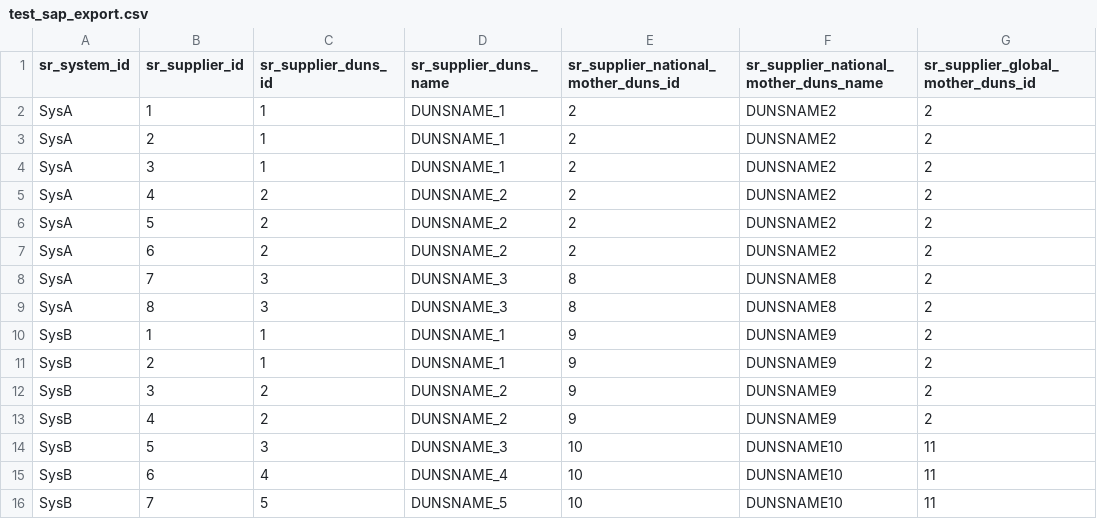
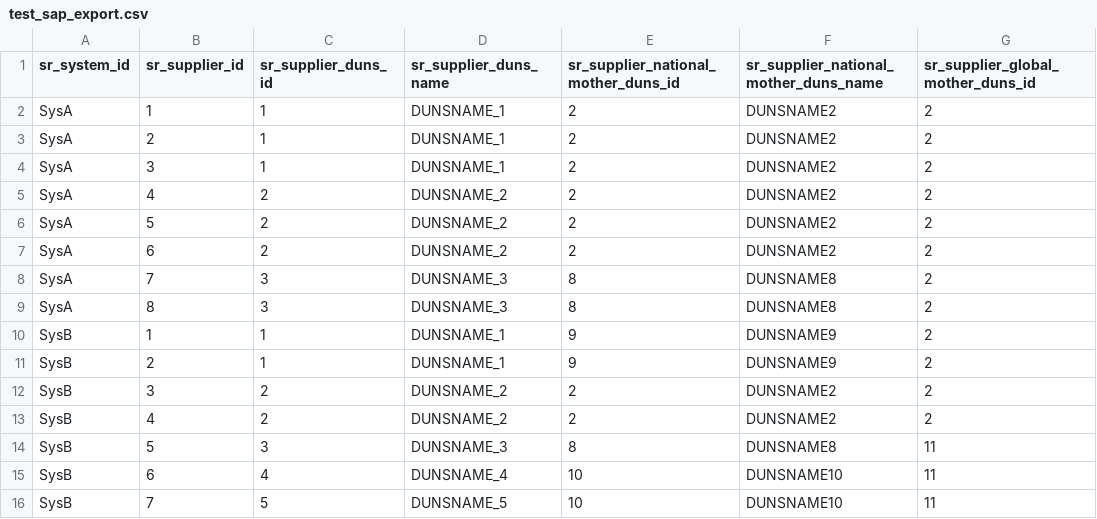
Before and after one commit to Byterset/Neo4jSandbox, a CSV file: test_sap_export.csv, drawn as a sheet; only a part is shown; the diff names each change by its address in the sheet, - before the commit and + after, or states it on an @@ line.

```diff
--- a/test_sap_export.csv
+++ b/test_sap_export.csv
-E12:E13: 9
+E12:E13: 2
-F12:F13: DUNSNAME9
+F12:F13: DUNSNAME2
-E14: 10
+E14: 8
-F14: DUNSNAME10
+F14: DUNSNAME8
```
Also changed, not shown: 1 other file.
